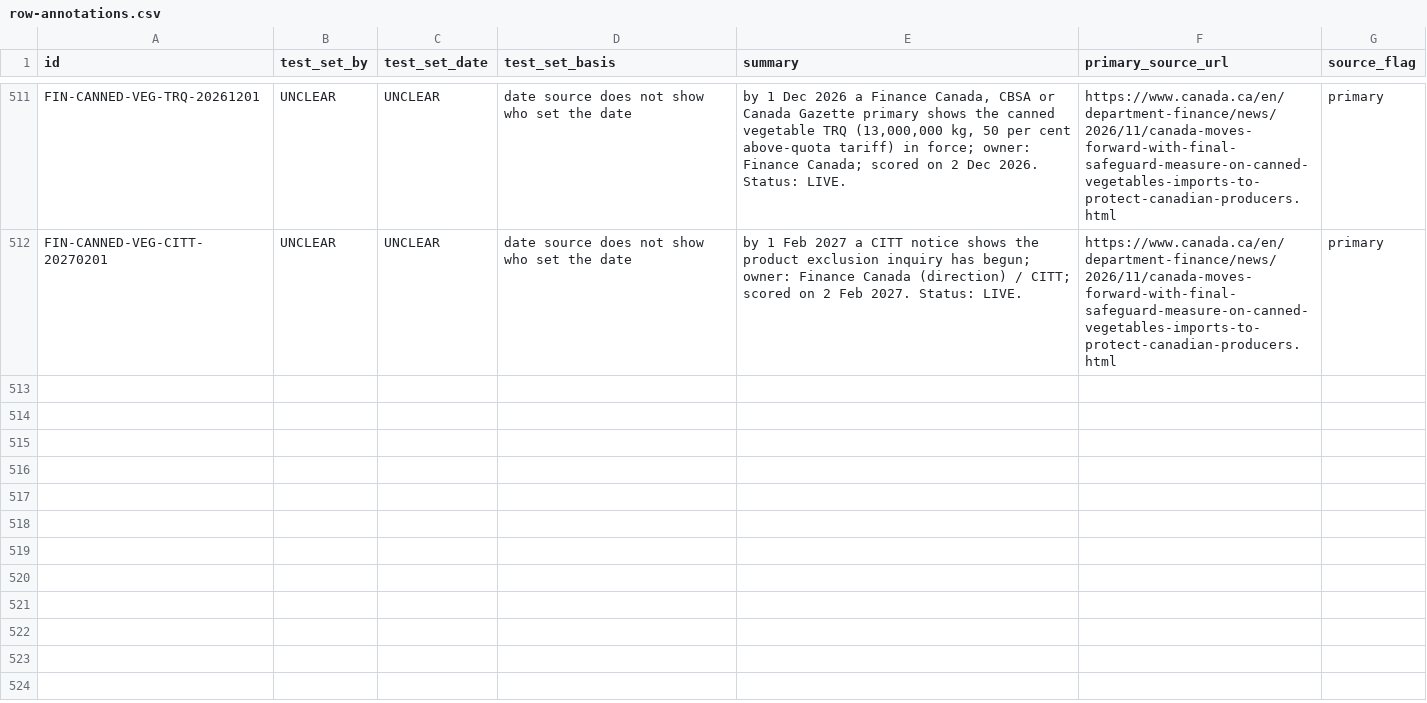
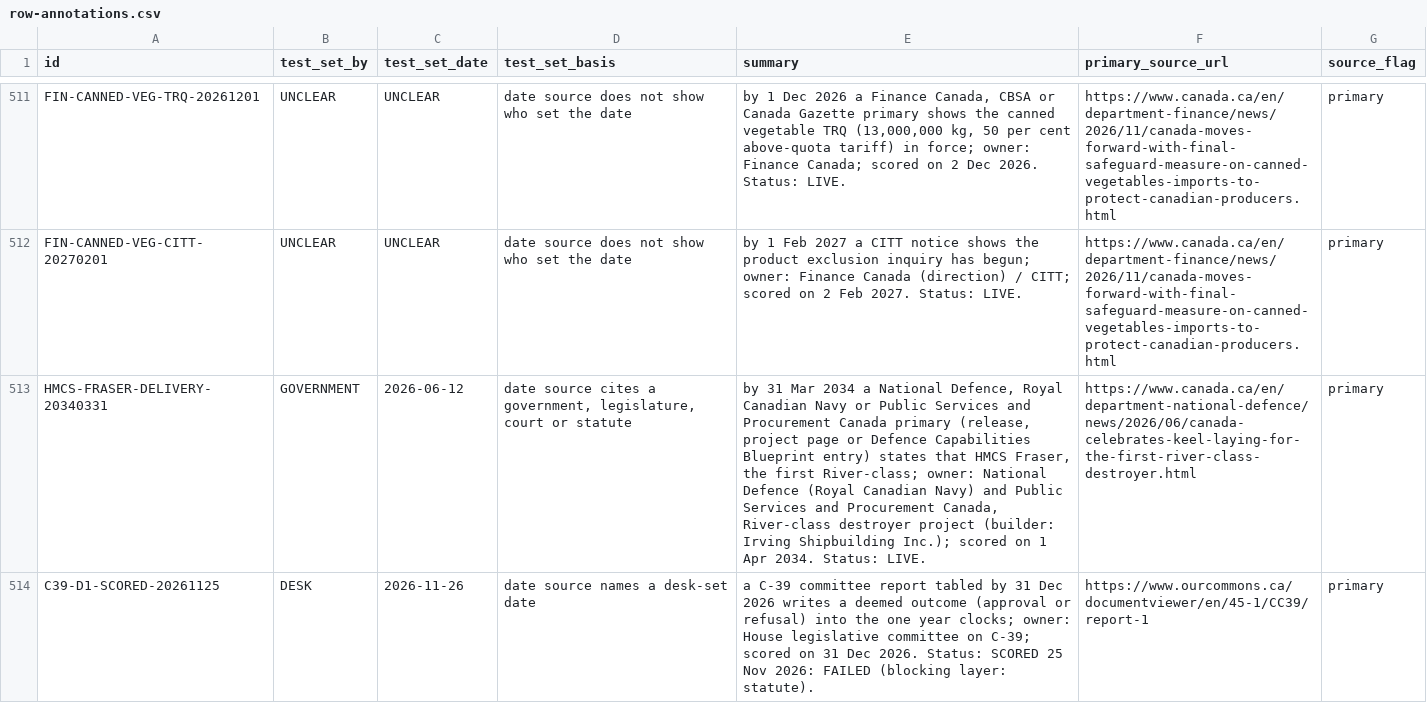
Before and after one commit to Citizenheldrecord/register, a CSV file: data/row-annotations.csv, drawn as a sheet; only a part is shown, gaps mark what is left out; the diff names each change by its address in the sheet, - before the commit and + after, or states it on an @@ line.

```diff
--- a/data/row-annotations.csv
+++ b/data/row-annotations.csv
+row 513: HMCS-FRASER-DELIVERY-20340331 | GOVERNMENT | 2026-06-12 | date source cites a government, legislature, court or statute | by 31 Mar 2034 a National Defence, Royal Canadian Navy or Public Services and Procurement Canada primary (release, project page or Defence Capabilities Blueprint entry) states that HMCS Fraser, the first River-class; owner: National Defence (Royal Canadian Navy) and Public Services and Procurement Canada, River-class destroyer project (builder: Irving Shipbuilding Inc.); scored on 1 Apr 2034. Status: LIVE. | https://www.canada.ca/en/department-national-defence/news/2026/06/canada-celebrates-keel-laying-for-the-first-river-class-destroyer.html | primary
+row 514: C39-D1-SCORED-20261125 | DESK | 2026-11-26 | date source names a desk-set date | a C-39 committee report tabled by 31 Dec 2026 writes a deemed outcome (approval or refusal) into the one year clocks; owner: House legislative committee on C-39; scored on 31 Dec 2026. Status: SCORED 25 Nov 2026: FAILED (blocking layer: statute). | https://www.ourcommons.ca/documentviewer/en/45-1/CC39/report-1 | primary
```
Also changed, not shown: data/display-notes.csv, data/entries.csv, 25 other files.
